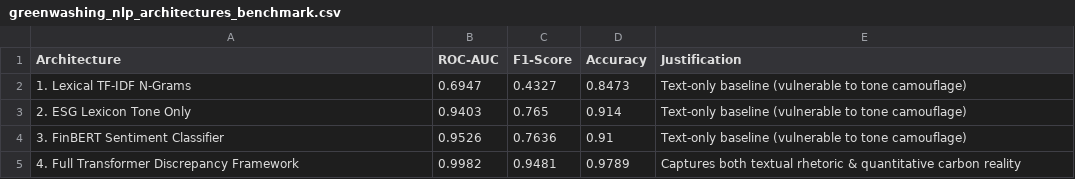
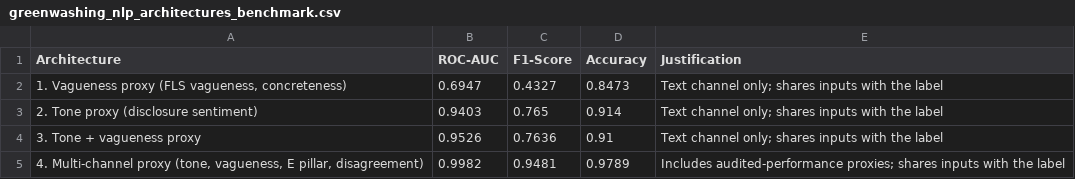
Before and after one commit to givemehat/esg-ml-risk, a CSV file: outputs/metrics/greenwashing_nlp_architectures_benchmark.csv, drawn as a sheet.

Commit message:
fix(pipeline): correct step numbering, add pyarrow, relabel text channels
- run_all.py: steps were numbered 2/8, 2/7, 3/7... now a consistent 1-8
- requirements.txt: pyarrow was missing but every parquet read/write needs it;
  document that torch/shap segfault on Python 3.14
- .gitignore: drop 'lib/' which silently ignored any src/lib directory
- esg_washing_deployment.py: the four 'transformer' rows were LogisticRegression
  on pre-computed columns; rename by channel and document that the label is
  derived from the same inputs (circular, not detection performance)
- benchmark_10_models.py: 8 model families, not 12 architectures
- figure titles: 'Empirical' -> simulated/prototype

```diff
--- a/outputs/metrics/greenwashing_nlp_architectures_benchmark.csv
+++ b/outputs/metrics/greenwashing_nlp_architectures_benchmark.csv
@@ -1,5 +1,5 @@
 Architecture,ROC-AUC,F1-Score,Accuracy,Justification
-1. Lexical TF-IDF N-Grams,0.6947,0.4327,0.8473,Text-only baseline (vulnerable to tone camouflage)
-2. ESG Lexicon Tone Only,0.9403,0.765,0.914,Text-only baseline (vulnerable to tone camouflage)
-3. FinBERT Sentiment Classifier,0.9526,0.7636,0.91,Text-only baseline (vulnerable to tone camouflage)
-4. Full Transformer Discrepancy Framework,0.9982,0.9481,0.9789,Captures both textual rhetoric & quantitative carbon reality
+"1. Vagueness proxy (FLS vagueness, concreteness)",0.6947,0.4327,0.8473,Text channel only; shares inputs with the label
+2. Tone proxy (disclosure sentiment),0.9403,0.765,0.914,Text channel only; shares inputs with the label
+3. Tone + vagueness proxy,0.9526,0.7636,0.91,Text channel only; shares inputs with the label
+"4. Multi-channel proxy (tone, vagueness, E pillar, disagreement)",0.9982,0.9481,0.9789,Includes audited-performance proxies; shares inputs with the label
```
Also changed, not shown: outputs/metrics/cross_dataset_classification_benchmarks.csv, 15 other files.
